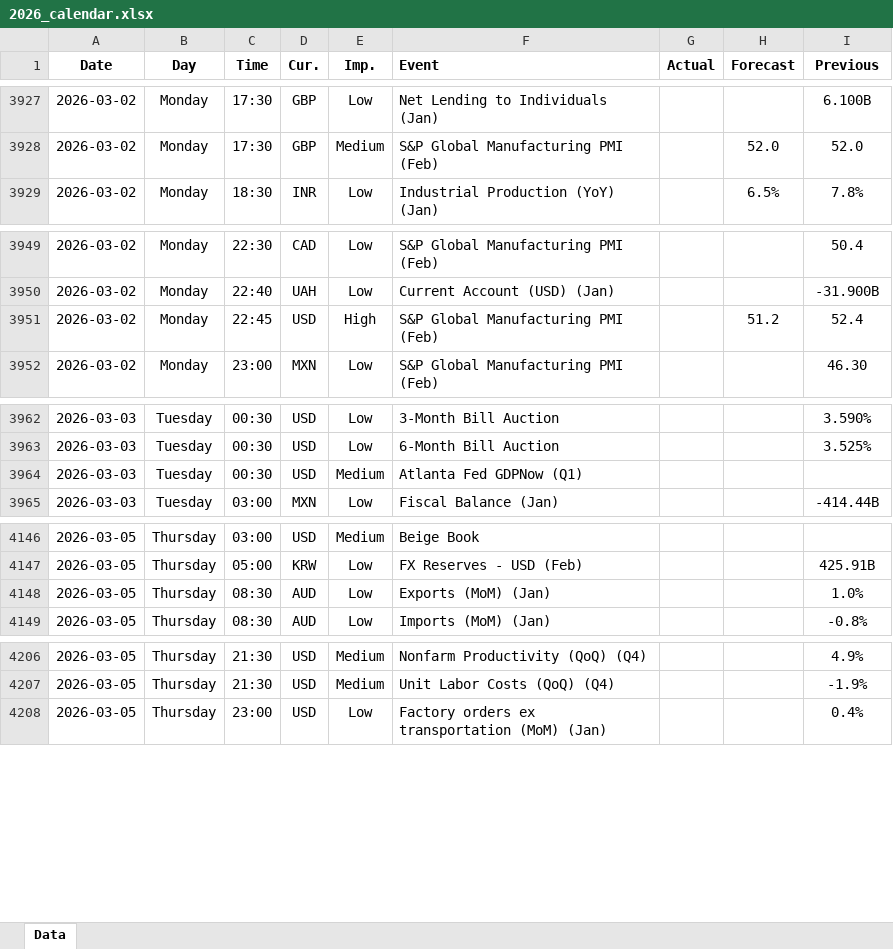
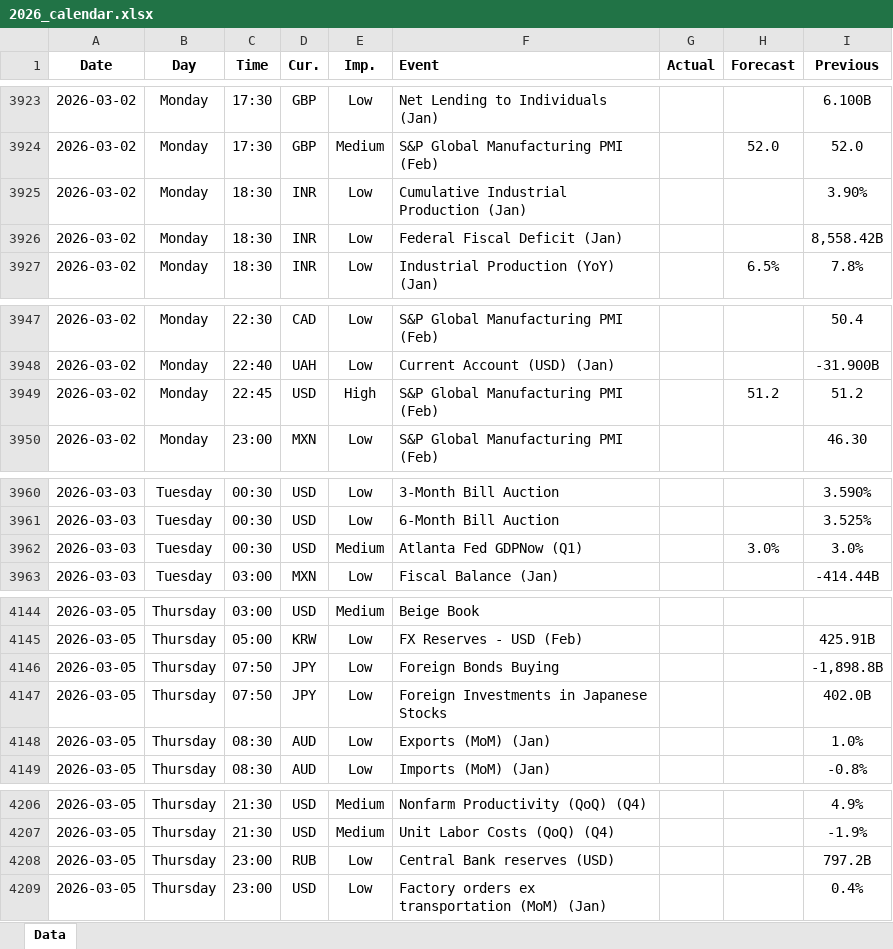
Before and after one commit to yiyousiow000814/XAUUSD-Calendar-Agent, an Excel workbook: data/Economic_Calendar/2026/2026_calendar.xlsx, sheet Data, drawn as a sheet; only a part is shown, gaps mark what is left out; values as stored, in another font and other column widths than the file's, no borders; addresses are those after the commit; the diff covers the shown part only; the diff names each change by its address in the sheet, - before the commit and + after, or states it on an @@ line.

```diff
--- a/data/Economic_Calendar/2026/2026_calendar.xlsx (sheet Data)
+++ b/data/Economic_Calendar/2026/2026_calendar.xlsx (sheet Data)
+row 3925: 2026-03-02 | Monday | 18:30 | INR | Low | Cumulative Industrial Production (Jan) |  |  | 3.90%
+row 3926: 2026-03-02 | Monday | 18:30 | INR | Low | Federal Fiscal Deficit (Jan) |  |  | 8,558.42B
-I3949 (Previous): 52.4
+I3949 (Previous): 51.2
-H3962 (Forecast): (empty)
+H3962 (Forecast): 3.0%
-I3962 (Previous): (empty)
+I3962 (Previous): 3.0%
+row 4146: 2026-03-05 | Thursday | 07:50 | JPY | Low | Foreign Bonds Buying |  |  | -1,898.8B
+row 4147: 2026-03-05 | Thursday | 07:50 | JPY | Low | Foreign Investments in Japanese Stocks |  |  | 402.0B
+row 4208: 2026-03-05 | Thursday | 23:00 | RUB | Low | Central Bank reserves (USD) |  |  | 797.2B
```
Also changed, not shown: 22 added rows, 6 removed rows and 27 edited cells elsewhere in this sheet, 2 other files.
